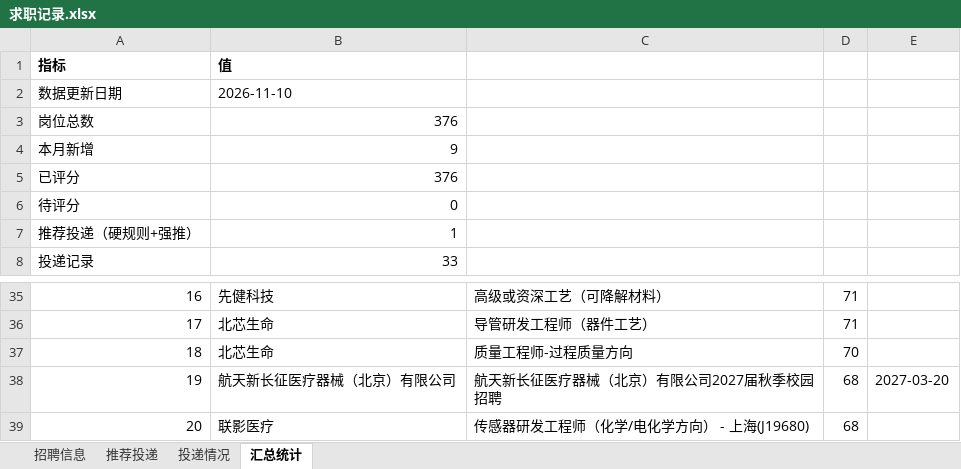
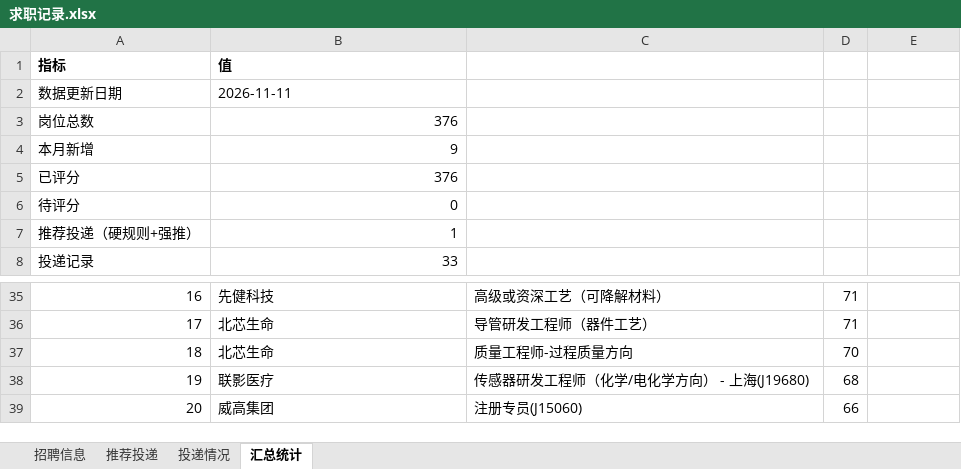
Before and after one commit to Zhengjinweizai/ob-search-vascular-stent, an Excel workbook: 求职记录.xlsx, sheet 汇总统计, drawn as a sheet; only a part is shown, gaps mark what is left out; values as stored, in another font and other column widths than the file's, no borders; the diff names each change by its address in the sheet, - before the commit and + after, or states it on an @@ line.

```diff
--- a/求职记录.xlsx (sheet 汇总统计)
+++ b/求职记录.xlsx (sheet 汇总统计)
-B2: 2026-11-10
+B2: 2026-11-11
-B38: 航天新长征医疗器械（北京）有限公司
+B38: 联影医疗
-C38: 航天新长征医疗器械（北京）有限公司2027届秋季校园招聘
+C38: 传感器研发工程师（化学/电化学方向） - 上海(J19680)
-E38: 2027-03-20
+E38: (empty)
-B39: 联影医疗
+B39: 威高集团
-C39: 传感器研发工程师（化学/电化学方向） - 上海(J19680)
+C39: 注册专员(J15060)
-D39: 68
+D39: 66
```
Also changed, not shown: sheet 招聘信息, 2 other files.
